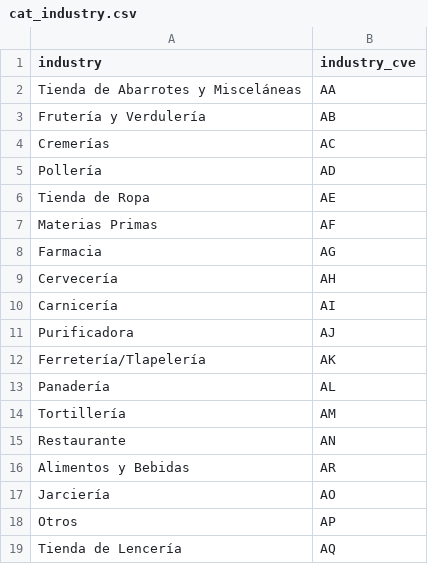
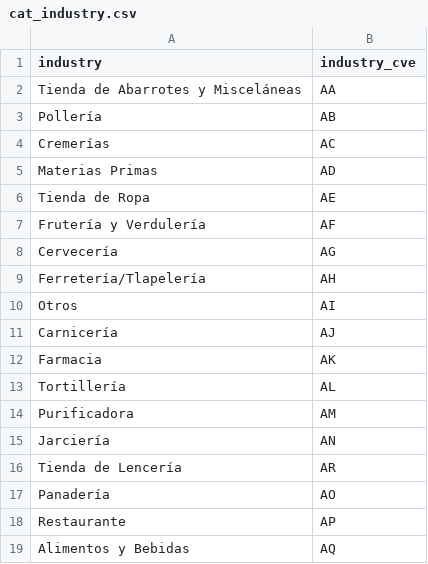
Before and after one commit to ErickdeMauleon/dashboard_streamlit, a CSV file: Data/cat_industry.csv, drawn as a sheet.

Commit message:
committing files

```diff
--- a/Data/cat_industry.csv
+++ b/Data/cat_industry.csv
@@ -2,18 +2,18 @@ industry,industry_cve
 Tienda de Abarrotes y Misceláneas,AA
-Frutería y Verdulería,AB
+Pollería,AB
 Cremerías,AC
-Pollería,AD
+Materias Primas,AD
 Tienda de Ropa,AE
-Materias Primas,AF
-Farmacia,AG
-Cervecería,AH
-Carnicería,AI
-Purificadora,AJ
-Ferretería/Tlapelería,AK
-Panadería,AL
-Tortillería,AM
-Restaurante,AN
-Alimentos y Bebidas,AR
-Jarciería,AO
-Otros,AP
-Tienda de Lencería,AQ
+Frutería y Verdulería,AF
+Cervecería,AG
+Ferretería/Tlapelería,AH
+Otros,AI
+Carnicería,AJ
+Farmacia,AK
+Tortillería,AL
+Purificadora,AM
+Jarciería,AN
+Tienda de Lencería,AR
+Panadería,AO
+Restaurante,AP
+Alimentos y Bebidas,AQ
```
